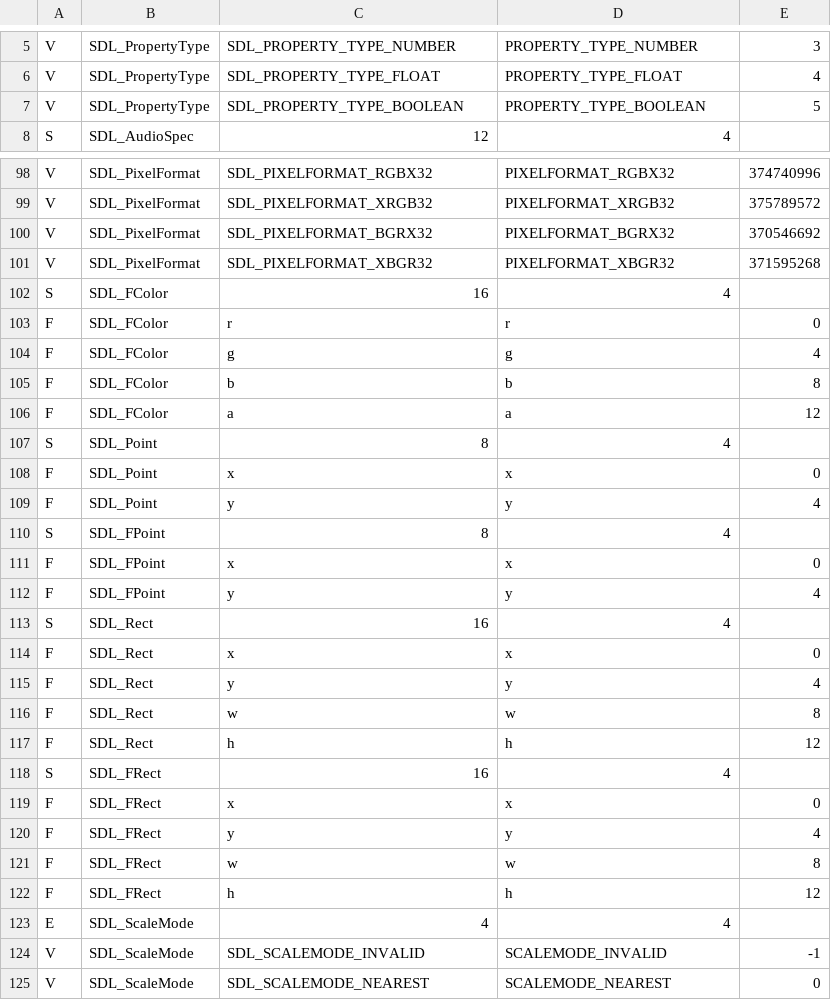
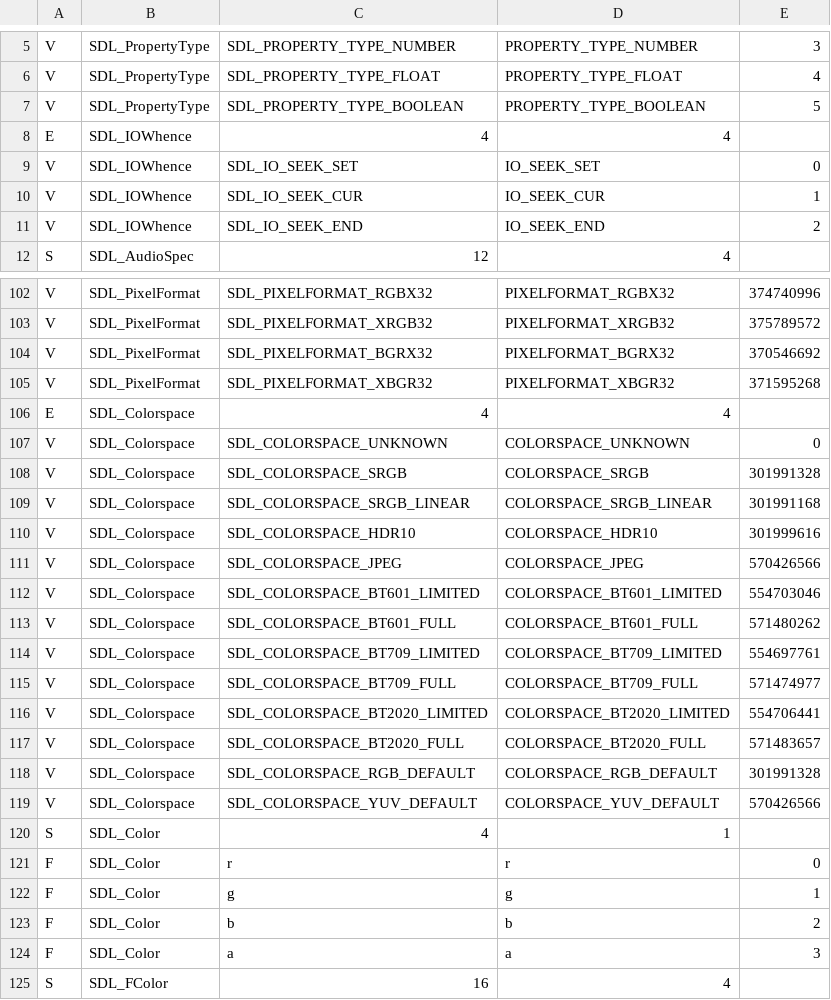
Before and after one commit to spiiin/dasSDL3, a TSV file: src/generated/clangbind/contract.tsv, drawn as a sheet; only a part is shown, gaps mark what is left out; the shorter side is filled out with more unchanged rows; the diff covers the shown part only; the diff names each change by its address in the sheet, - before the commit and + after, or states it on an @@ line.

```diff
--- a/src/generated/clangbind/contract.tsv
+++ b/src/generated/clangbind/contract.tsv
+row 8: E | SDL_IOWhence | 4 | 4
+row 9: V | SDL_IOWhence | SDL_IO_SEEK_SET | IO_SEEK_SET | 0
+row 10: V | SDL_IOWhence | SDL_IO_SEEK_CUR | IO_SEEK_CUR | 1
+row 11: V | SDL_IOWhence | SDL_IO_SEEK_END | IO_SEEK_END | 2
+row 106: E | SDL_Colorspace | 4 | 4
+row 107: V | SDL_Colorspace | SDL_COLORSPACE_UNKNOWN | COLORSPACE_UNKNOWN | 0
+row 108: V | SDL_Colorspace | SDL_COLORSPACE_SRGB | COLORSPACE_SRGB | 301991328
+row 109: V | SDL_Colorspace | SDL_COLORSPACE_SRGB_LINEAR | COLORSPACE_SRGB_LINEAR | 301991168
+row 110: V | SDL_Colorspace | SDL_COLORSPACE_HDR10 | COLORSPACE_HDR10 | 301999616
+row 111: V | SDL_Colorspace | SDL_COLORSPACE_JPEG | COLORSPACE_JPEG | 570426566
+row 112: V | SDL_Colorspace | SDL_COLORSPACE_BT601_LIMITED | COLORSPACE_BT601_LIMITED | 554703046
+row 113: V | SDL_Colorspace | SDL_COLORSPACE_BT601_FULL | COLORSPACE_BT601_FULL | 571480262
+row 114: V | SDL_Colorspace | SDL_COLORSPACE_BT709_LIMITED | COLORSPACE_BT709_LIMITED | 554697761
+row 115: V | SDL_Colorspace | SDL_COLORSPACE_BT709_FULL | COLORSPACE_BT709_FULL | 571474977
+row 116: V | SDL_Colorspace | SDL_COLORSPACE_BT2020_LIMITED | COLORSPACE_BT2020_LIMITED | 554706441
+row 117: V | SDL_Colorspace | SDL_COLORSPACE_BT2020_FULL | COLORSPACE_BT2020_FULL | 571483657
+row 118: V | SDL_Colorspace | SDL_COLORSPACE_RGB_DEFAULT | COLORSPACE_RGB_DEFAULT | 301991328
+row 119: V | SDL_Colorspace | SDL_COLORSPACE_YUV_DEFAULT | COLORSPACE_YUV_DEFAULT | 570426566
+row 120: S | SDL_Color | 4 | 1
+row 121: F | SDL_Color | r | r | 0
+row 122: F | SDL_Color | g | g | 1
+row 123: F | SDL_Color | b | b | 2
+row 124: F | SDL_Color | a | a | 3
```
Also changed, not shown: 16 added rows elsewhere in this file, 32 other files.
